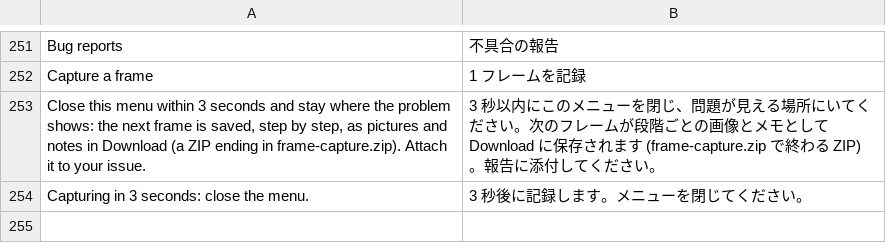
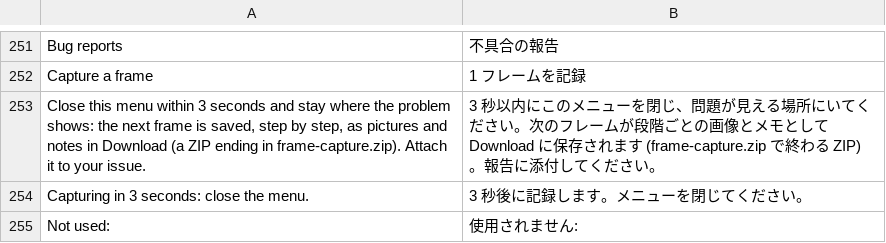
Before and after one commit to simipoB/PKShield-Android, a TSV file: dm/android/app/assets/lang/ja.tsv, drawn as a sheet; only a part is shown, gaps mark what is left out; the diff names each change by its address in the sheet, - before the commit and + after, or states it on an @@ line.

```diff
--- a/dm/android/app/assets/lang/ja.tsv
+++ b/dm/android/app/assets/lang/ja.tsv
+row 255: Not used: | 使用されません:
```
Also changed, not shown: dm/android/app/assets/lang/es.tsv, dm/android/app/assets/lang/fr.tsv, 3 other files.
